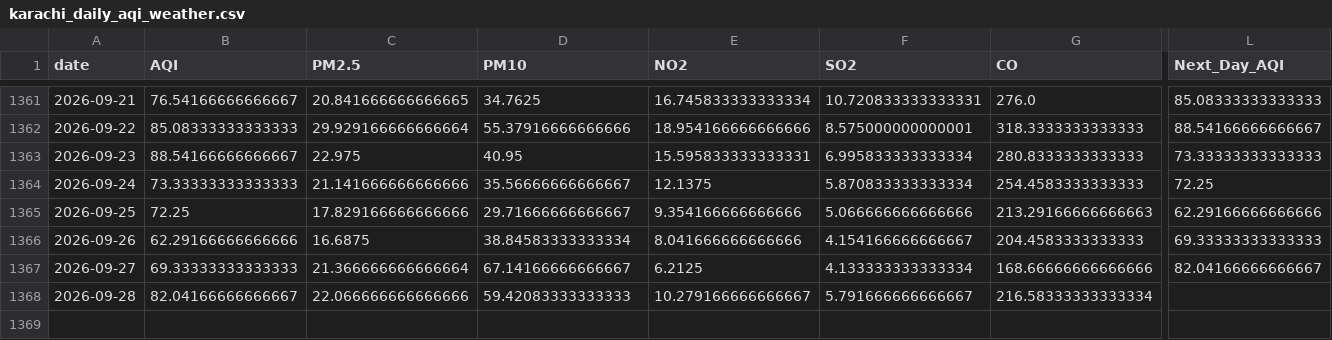
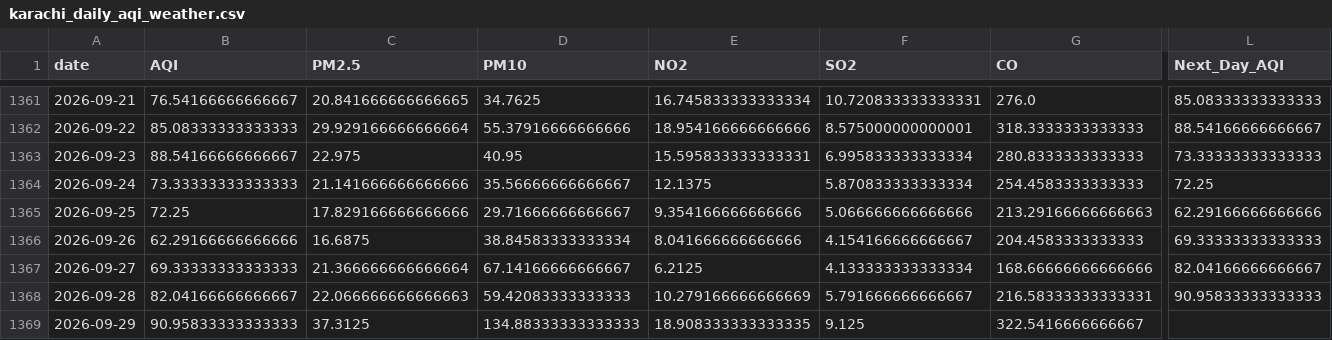
Before and after one commit to itsmeumaima/Pearls-AQI-Predictor, a CSV file: data/raw/karachi_daily_aqi_weather.csv, drawn as a sheet; only a part is shown, gaps mark what is left out; rows hold the shown columns only; the diff names each change by its address in the sheet, - before the commit and + after, or states it on an @@ line.

```diff
--- a/data/raw/karachi_daily_aqi_weather.csv
+++ b/data/raw/karachi_daily_aqi_weather.csv
-C1368 (PM2.5): 22.066666666666666
+C1368 (PM2.5): 22.066666666666663
-E1368 (NO2): 10.279166666666667
+E1368 (NO2): 10.279166666666669
-G1368 (CO): 216.58333333333334
+G1368 (CO): 216.58333333333331
-L1368 (Next_Day_AQI): (empty)
+L1368 (Next_Day_AQI): 90.95833333333333
+row 1369: 2026-09-29 | 90.95833333333333 | 37.3125 | 134.88333333333333 | 18.908333333333335 | 9.125 | 322.5416666666667
```
Also changed, not shown: 1 other file.
